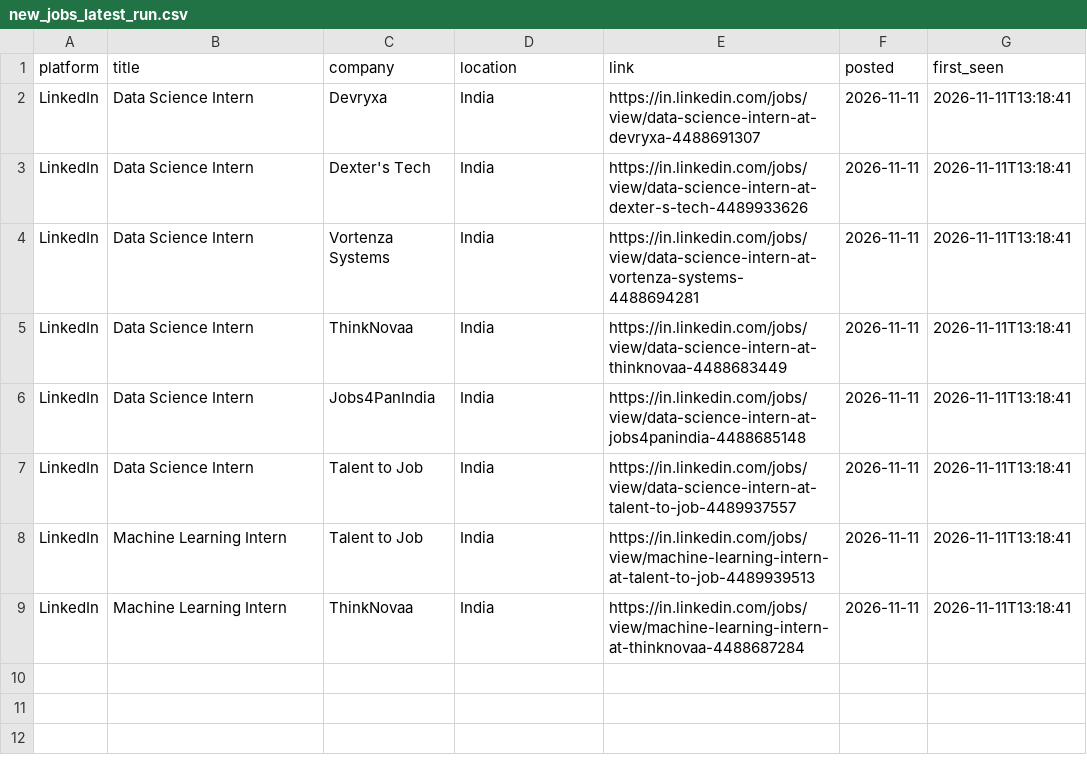
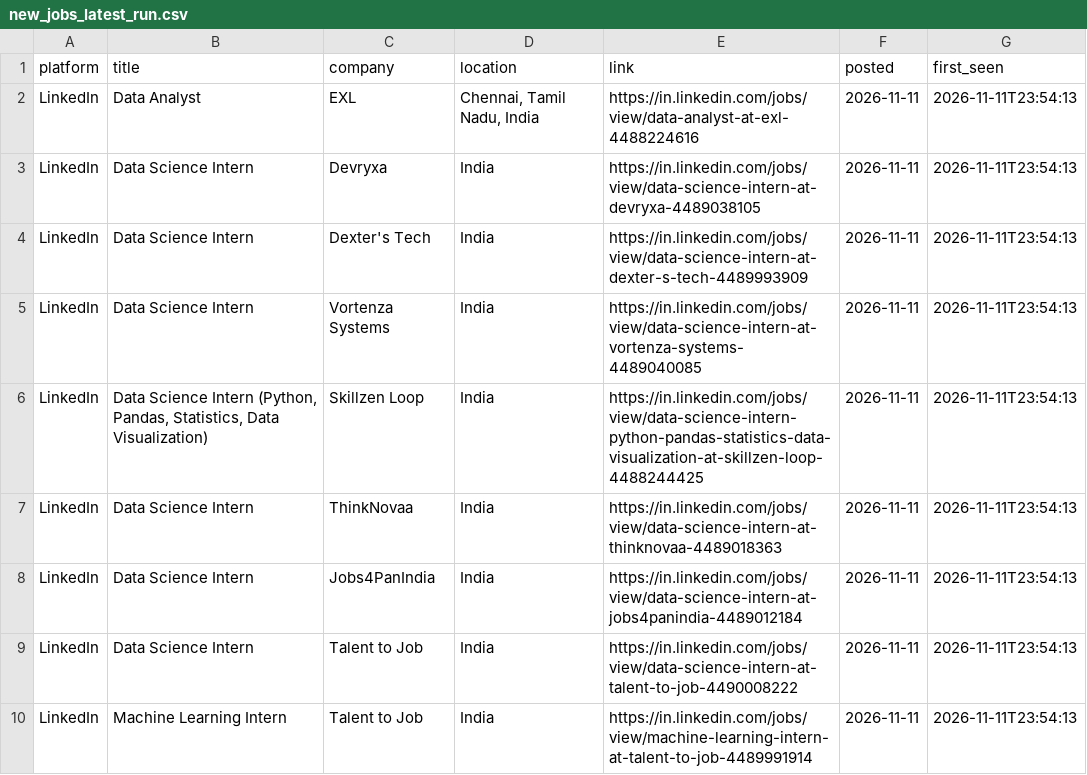
Before and after one commit to Kapilprajapat234/job-alert-bot, a CSV file: data/new_jobs_latest_run.csv, drawn as a sheet.

```diff
--- a/data/new_jobs_latest_run.csv
+++ b/data/new_jobs_latest_run.csv
@@ -1,9 +1,10 @@
 platform,title,company,location,link,posted,first_seen
-LinkedIn,Data Science Intern,Devryxa,India,https://in.linkedin.com/jobs/view/data-science-intern-at-devryxa-4488691307,2026-11-11,2026-11-11T13:18:41
-LinkedIn,Data Science Intern,Dexter's Tech,India,https://in.linkedin.com/jobs/view/data-science-intern-at-dexter-s-tech-4489933626,2026-11-11,2026-11-11T13:18:41
-LinkedIn,Data Science Intern,Vortenza Systems,India,https://in.linkedin.com/jobs/view/data-science-intern-at-vortenza-systems-4488694281,2026-11-11,2026-11-11T13:18:41
-LinkedIn,Data Science Intern,ThinkNovaa,India,https://in.linkedin.com/jobs/view/data-science-intern-at-thinknovaa-4488683449,2026-11-11,2026-11-11T13:18:41
-LinkedIn,Data Science Intern,Jobs4PanIndia,India,https://in.linkedin.com/jobs/view/data-science-intern-at-jobs4panindia-4488685148,2026-11-11,2026-11-11T13:18:41
-LinkedIn,Data Science Intern,Talent to Job,India,https://in.linkedin.com/jobs/view/data-science-intern-at-talent-to-job-4489937557,2026-11-11,2026-11-11T13:18:41
-LinkedIn,Machine Learning Intern,Talent to Job,India,https://in.linkedin.com/jobs/view/machine-learning-intern-at-talent-to-job-4489939513,2026-11-11,2026-11-11T13:18:41
-LinkedIn,Machine Learning Intern,ThinkNovaa,India,https://in.linkedin.com/jobs/view/machine-learning-intern-at-thinknovaa-4488687284,2026-11-11,2026-11-11T13:18:41
+LinkedIn,Data Analyst,EXL,"Chennai, Tamil Nadu, India",https://in.linkedin.com/jobs/view/data-analyst-at-exl-4488224616,2026-11-11,2026-11-11T23:54:13
+LinkedIn,Data Science Intern,Devryxa,India,https://in.linkedin.com/jobs/view/data-science-intern-at-devryxa-4489038105,2026-11-11,2026-11-11T23:54:13
+LinkedIn,Data Science Intern,Dexter's Tech,India,https://in.linkedin.com/jobs/view/data-science-intern-at-dexter-s-tech-4489993909,2026-11-11,2026-11-11T23:54:13
+LinkedIn,Data Science Intern,Vortenza Systems,India,https://in.linkedin.com/jobs/view/data-science-intern-at-vortenza-systems-4489040085,2026-11-11,2026-11-11T23:54:13
+LinkedIn,"Data Science Intern (Python, Pandas, Statistics, Data Visualization)",Skillzen Loop,India,https://in.linkedin.com/jobs/view/data-science-intern-python-pandas-statistics-data-visualization-at-skillzen-loop-4488244425,2026-11-11,2026-11-11T23:54:13
+LinkedIn,Data Science Intern,ThinkNovaa,India,https://in.linkedin.com/jobs/view/data-science-intern-at-thinknovaa-4489018363,2026-11-11,2026-11-11T23:54:13
+LinkedIn,Data Science Intern,Jobs4PanIndia,India,https://in.linkedin.com/jobs/view/data-science-intern-at-jobs4panindia-4489012184,2026-11-11,2026-11-11T23:54:13
+LinkedIn,Data Science Intern,Talent to Job,India,https://in.linkedin.com/jobs/view/data-science-intern-at-talent-to-job-4490008222,2026-11-11,2026-11-11T23:54:13
+LinkedIn,Machine Learning Intern,Talent to Job,India,https://in.linkedin.com/jobs/view/machine-learning-intern-at-talent-to-job-4489991914,2026-11-11,2026-11-11T23:54:13
```
Also changed, not shown: data/seen_jobs.csv, 1 other file.
